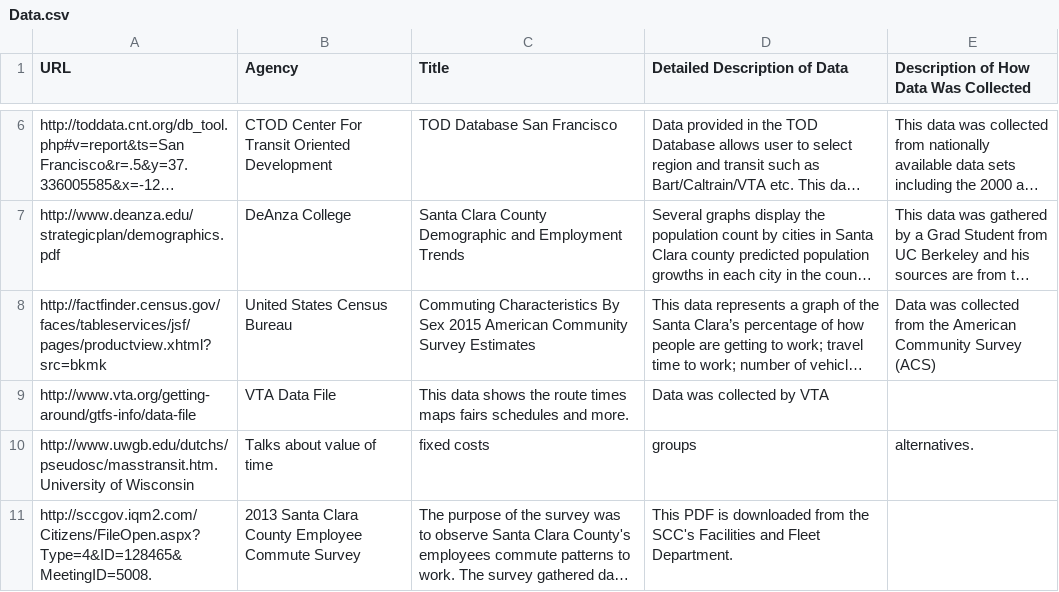
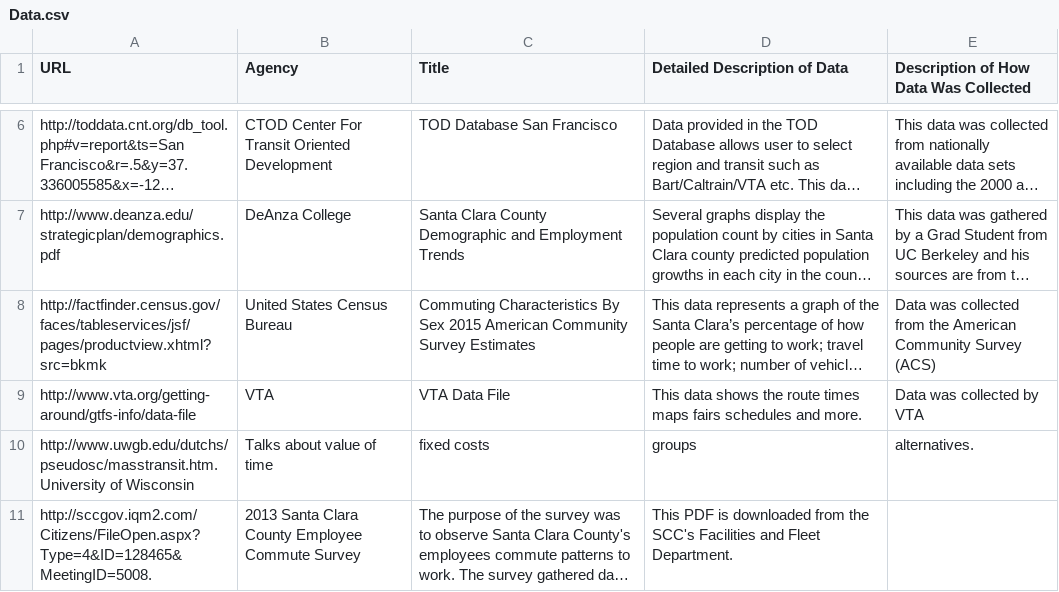
Before and after one commit to vta/Data-Gathering, a CSV file: Data.csv, drawn as a sheet; only a part is shown, gaps mark what is left out; long unchanged cells end in …; the diff names each change by its address in the sheet, - before the commit and + after, or states it on an @@ line.

Commit message:
Update Data.csv

```diff
--- a/Data.csv
+++ b/Data.csv
-B9 (Agency): VTA Data File
+B9 (Agency): VTA
-C9 (Title): This data shows the route times maps fairs schedules and more.
+C9 (Title): VTA Data File
-D9 (Detailed Description of Data): Data was collected by VTA
+D9 (Detailed Description of Data): This data shows the route times maps fairs schedules and more.
-E9: (empty)
+E9: Data was collected by VTA
```
